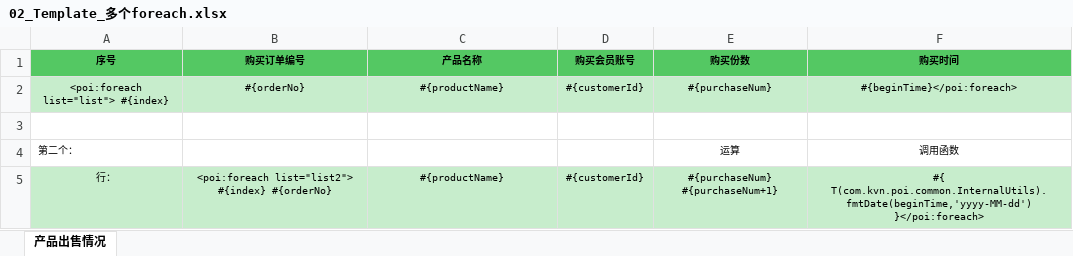
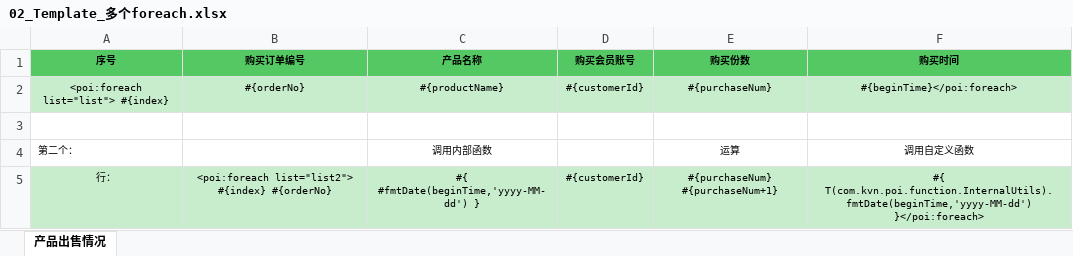
Before and after one commit to kevin-wang001/poi-el, an Excel workbook: src/main/resources/template/02_Template_多个foreach.xlsx, sheet 产品出售情况, drawn as a sheet; values as stored, in another font and other column widths than the file's, no borders; the diff names each change by its address in the sheet, - before the commit and + after, or states it on an @@ line.

```diff
--- a/src/main/resources/template/02_Template_多个foreach.xlsx (sheet 产品出售情况)
+++ b/src/main/resources/template/02_Template_多个foreach.xlsx (sheet 产品出售情况)
-C4 (产品名称): (empty)
+C4 (产品名称): 调用内部函数
-F4 (购买时间): 调用函数
+F4 (购买时间): 调用自定义函数
-C5 (产品名称): #{productName}
+C5 (产品名称): #{ #fmtDate(beginTime,'yyyy-MM-dd') }
-F5 (购买时间): #{ T(com.kvn.poi.common.InternalUtils).fmtDate(beginTime,'yyyy-MM-dd') }</poi:foreach>
+F5 (购买时间): #{ T(com.kvn.poi.function.InternalUtils).fmtDate(beginTime,'yyyy-MM-dd') }</poi:foreach>
```
Also changed, not shown: src/main/resources/template/03_Template_混合模板.xlsx, 9 other files.
